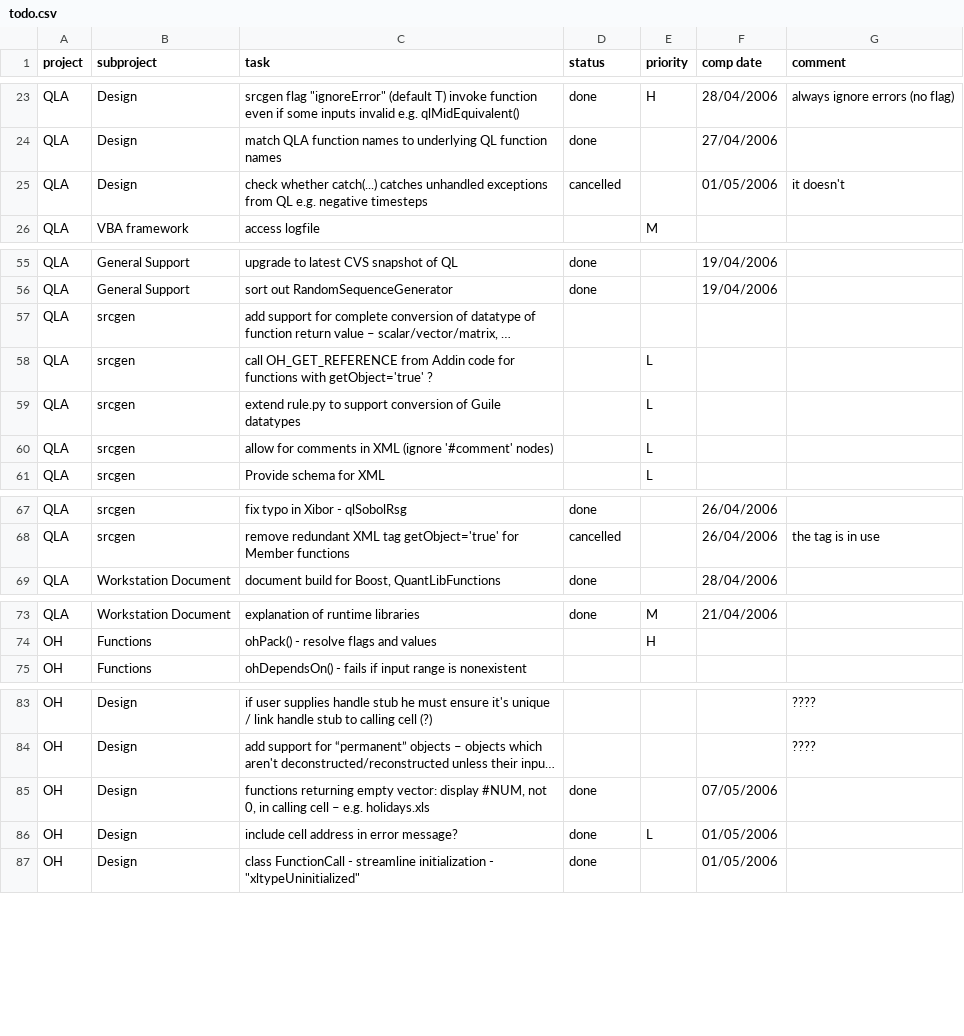
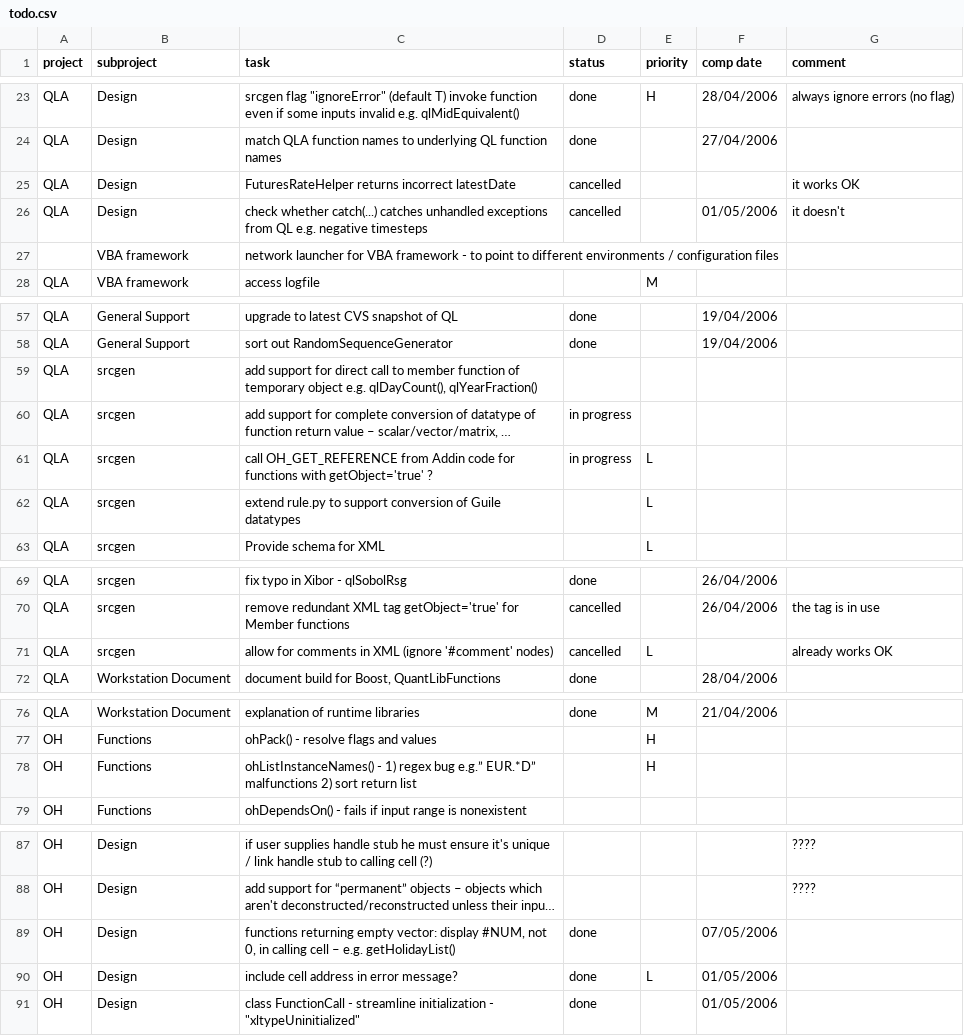
Before and after one commit to pmazzocchi/QuantLibAddin-Old, a CSV file: QuantLibAddin/todo.csv, drawn as a sheet; only a part is shown, gaps mark what is left out; long unchanged cells end in …; removed rows and columns are numbered as before the commit, all else as after; the diff covers the shown part only; the diff names each change by its address in the sheet, - before the commit and + after, or states it on an @@ line.

Commit message:
support for JointCalendar

```diff
--- a/QuantLibAddin/todo.csv
+++ b/QuantLibAddin/todo.csv
+row 25: QLA | Design | FuturesRateHelper returns incorrect latestDate | cancelled |  |  | it works OK
+row 27:  | VBA framework | network launcher for VBA framework - to point to different environments / configuration files
+row 59: QLA | srcgen | add support for direct call to member function of temporary object e.g. qlDayCount(), qlYearFraction()
-D60:D61 (status): (empty)
+D60:D61 (status): in progress
-row 60: QLA | srcgen | allow for comments in XML (ignore '#comment' nodes) |  | L
+row 71: QLA | srcgen | allow for comments in XML (ignore '#comment' nodes) | cancelled | L |  | already works OK
+row 78: OH | Functions | ohListInstanceNames() - 1) regex bug e.g.” EUR.*D” malfunctions 2) sort return list |  | H
-C89 (task): …– e.g. holidays.xls
+C89 (task): …– e.g. getHolidayList()
```
Also changed, not shown: 4 added rows, 4 removed rows, 1 moved row and 4 edited cells elsewhere in this file, 10 other files.
